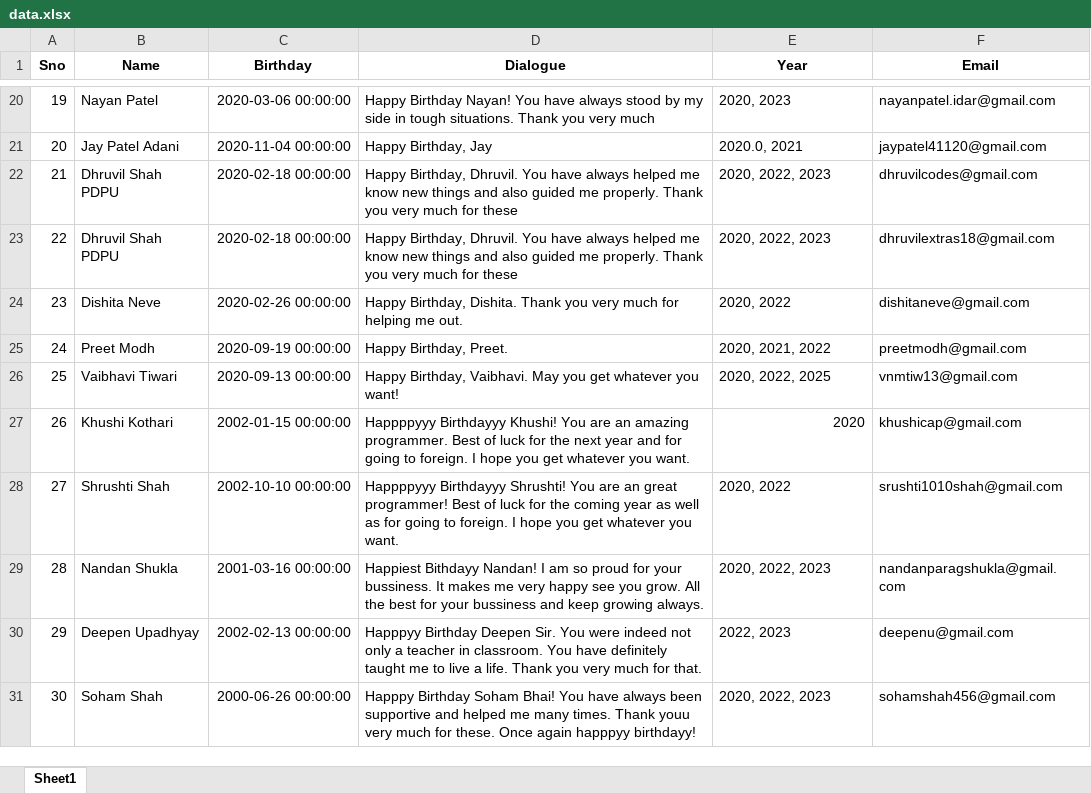
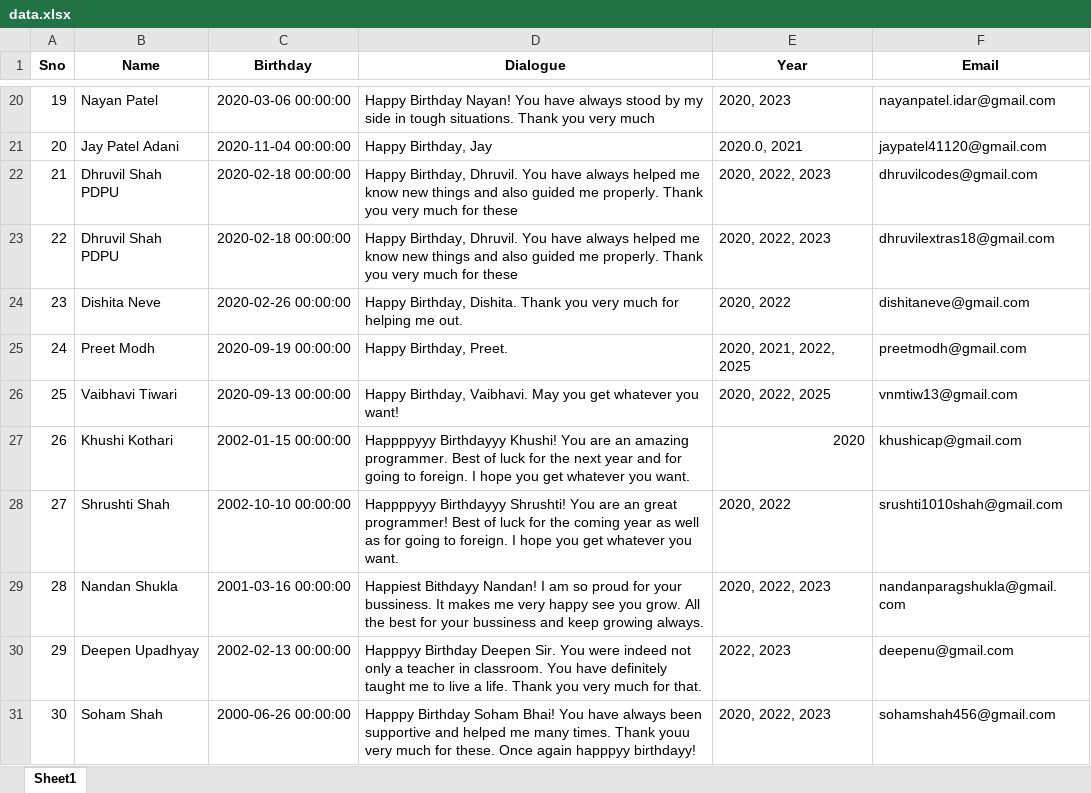
Before and after one commit to JJ1006/Automatic-Birthday-Wisher, an Excel workbook: data.xlsx, sheet Sheet1, drawn as a sheet; only a part is shown, gaps mark what is left out; values as stored, in another font and other column widths than the file's, no borders; the diff names each change by its address in the sheet, - before the commit and + after, or states it on an @@ line.

```diff
--- a/data.xlsx (sheet Sheet1)
+++ b/data.xlsx (sheet Sheet1)
-E25 (Year): 2020, 2021, 2022
+E25 (Year): 2020, 2021, 2022, 2025
```
